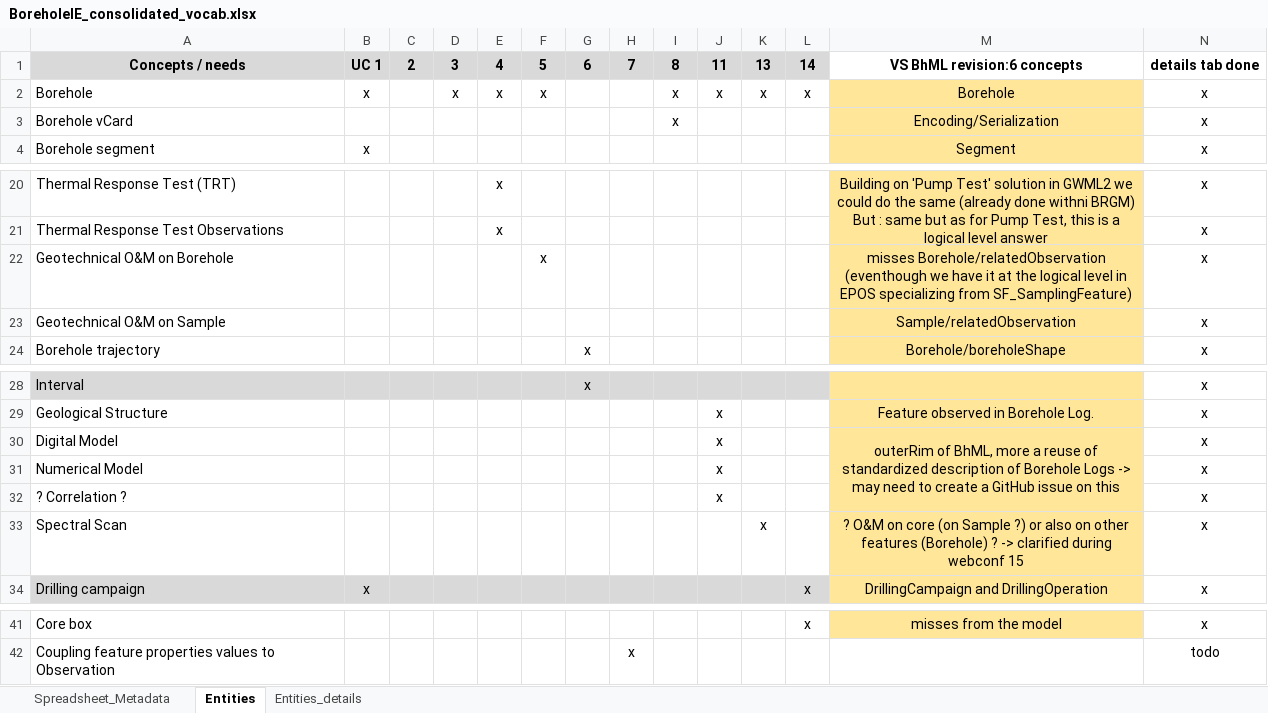
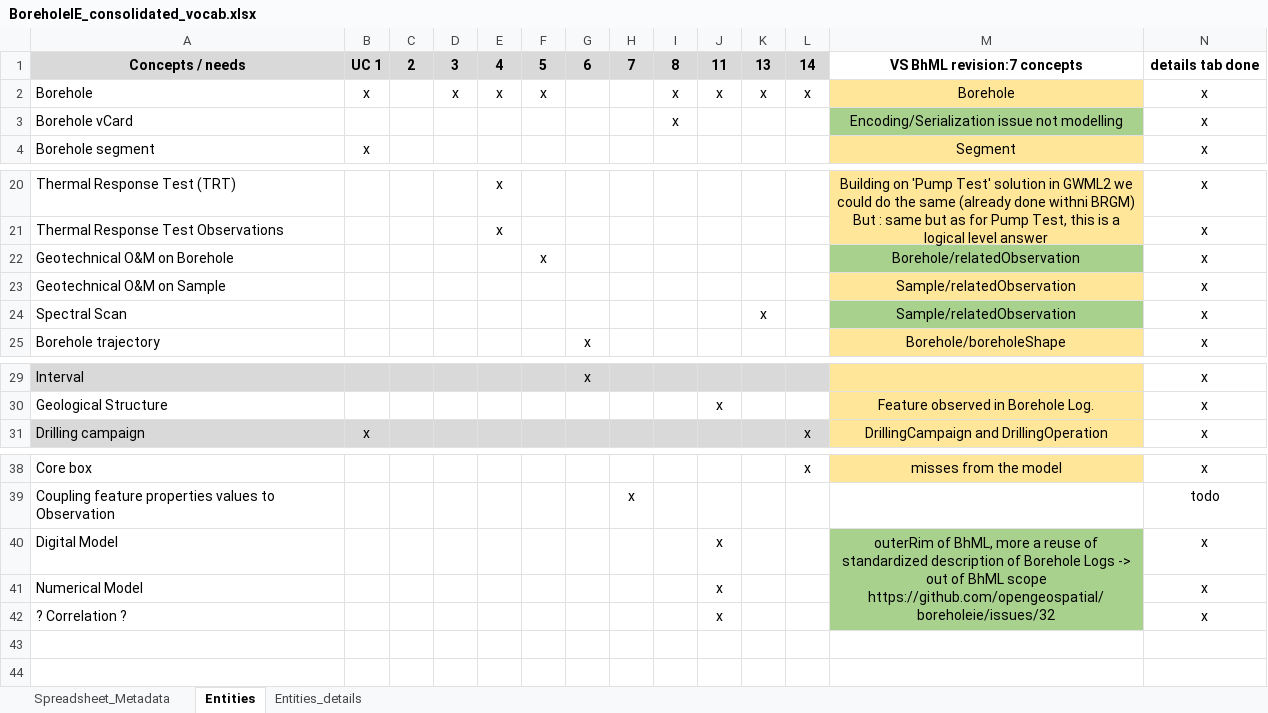
Before and after one commit to opengeospatial/boreholeie, an Excel workbook: Vocabulary/BoreholeIE_consolidated_vocab.xlsx, sheet Entities, drawn as a sheet; only a part is shown, gaps mark what is left out; values as stored, in another font and other column widths than the file's, no borders; removed rows and columns are numbered as before the commit, all else as after; the diff names each change by its address in the sheet, - before the commit and + after, or states it on an @@ line.

```diff
--- a/Vocabulary/BoreholeIE_consolidated_vocab.xlsx (sheet Entities)
+++ b/Vocabulary/BoreholeIE_consolidated_vocab.xlsx (sheet Entities)
-M1: VS BhML revision:6 concepts
+M1: VS BhML revision:7 concepts
-M3: Encoding/Serialization
+M3: Encoding/Serialization issue not modelling
-M3 fill: #FFE699
+M3 fill: #A9D18E
-M22: misses Borehole/relatedObservation (eventhough we have it at the logical level in EPOS specializing from SF_SamplingFeature)
+M22: Borehole/relatedObservation
-M22 fill: #FFE699
+M22 fill: #A9D18E
+row 24: Spectral Scan |  |  |  |  |  |  |  |  |  | x |  | Sample/relatedObservation | x
-row 30: Digital Model |  |  |  |  |  |  |  |  | x |  |  | outerRim of BhML, more a reuse of standardized description of Borehole Logs -> may need to create a GitHub issue on this | x
-row 33: Spectral Scan |  |  |  |  |  |  |  |  |  | x |  | ? O&M on core (on Sample ?) or also on other features (Borehole) ? -> clarified during webconf 15 | x
+row 40: Digital Model |  |  |  |  |  |  |  |  | x |  |  | outerRim of BhML, more a reuse of standardized description of Borehole Logs -> out of BhML scope https://github.com/opengeospatial/boreholeie/issues/32 | x
@@ row 31 moved to row 41: Numerical Model @@
@@ row 32 moved to row 42: ? Correlation ? @@
```
Also changed, not shown: sheet Entities_details, sheet Spreadsheet_Metadata.
